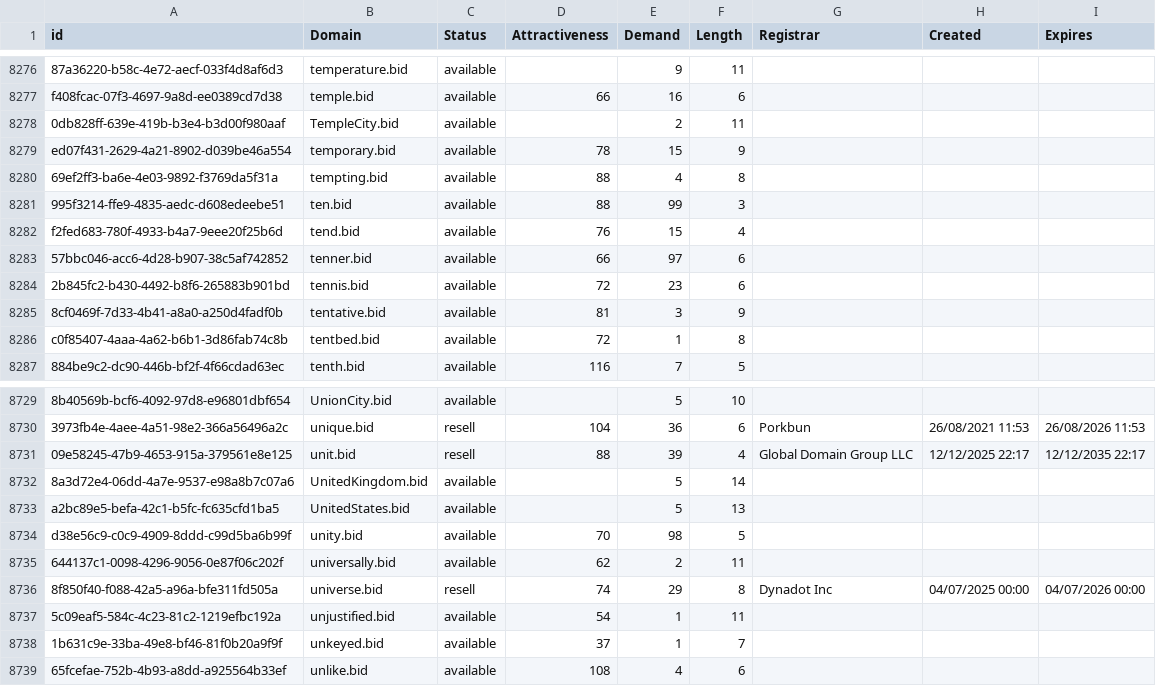
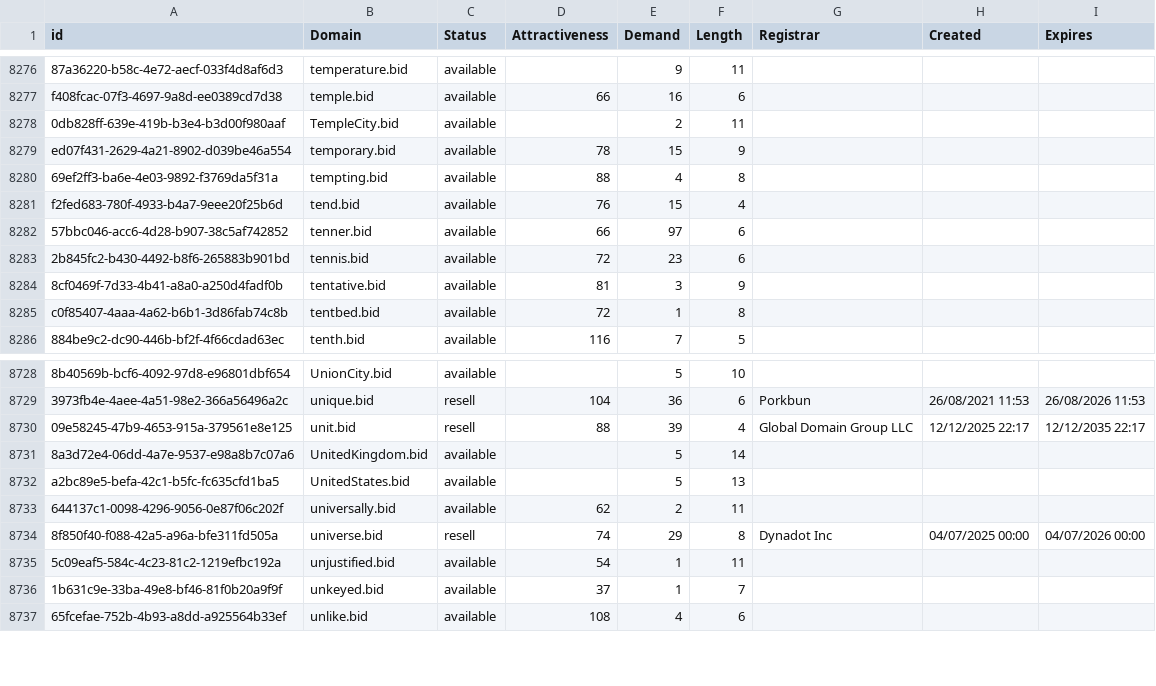
Before and after one commit to UniqueDomains/bid-oneword-domains, a CSV file: bid.csv, drawn as a sheet; only a part is shown, gaps mark what is left out; the diff names each change by its address in the sheet, - before the commit and + after, or states it on an @@ line.

Commit message:
Domains update

```diff
--- a/bid.csv
+++ b/bid.csv
-row 8281: 995f3214-ffe9-4835-aedc-d608edeebe51 | ten.bid | available | 88 | 99 | 3
-row 8734: d38e56c9-c0c9-4909-8ddd-c99d5ba6b99f | unity.bid | available | 70 | 98 | 5
```
Also changed, not shown: 2 other files.
